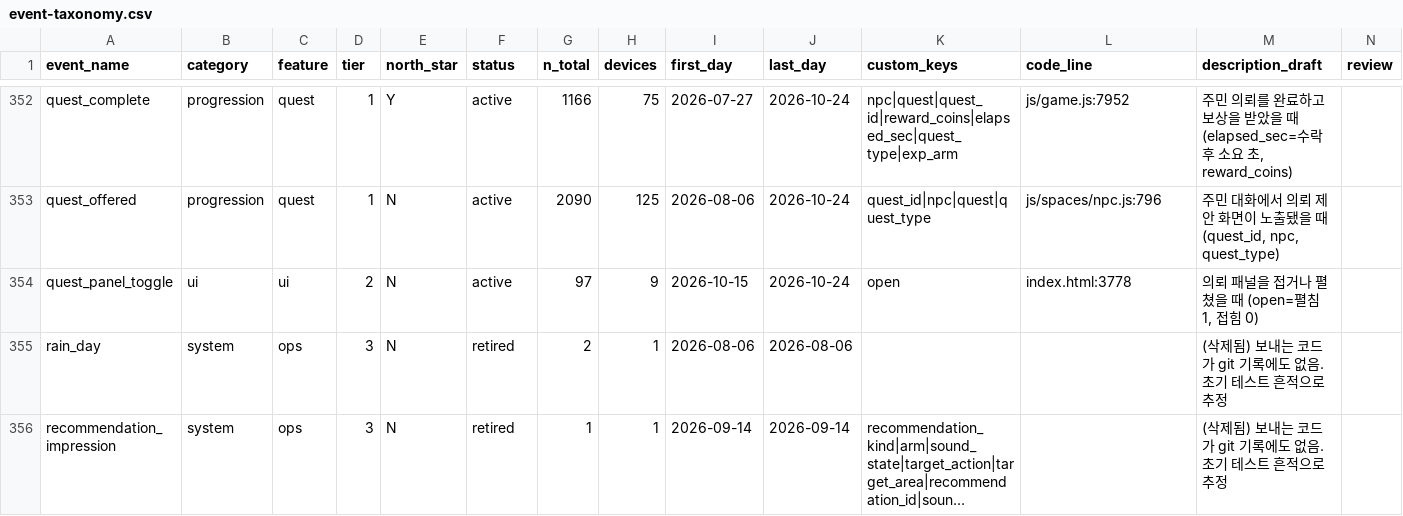
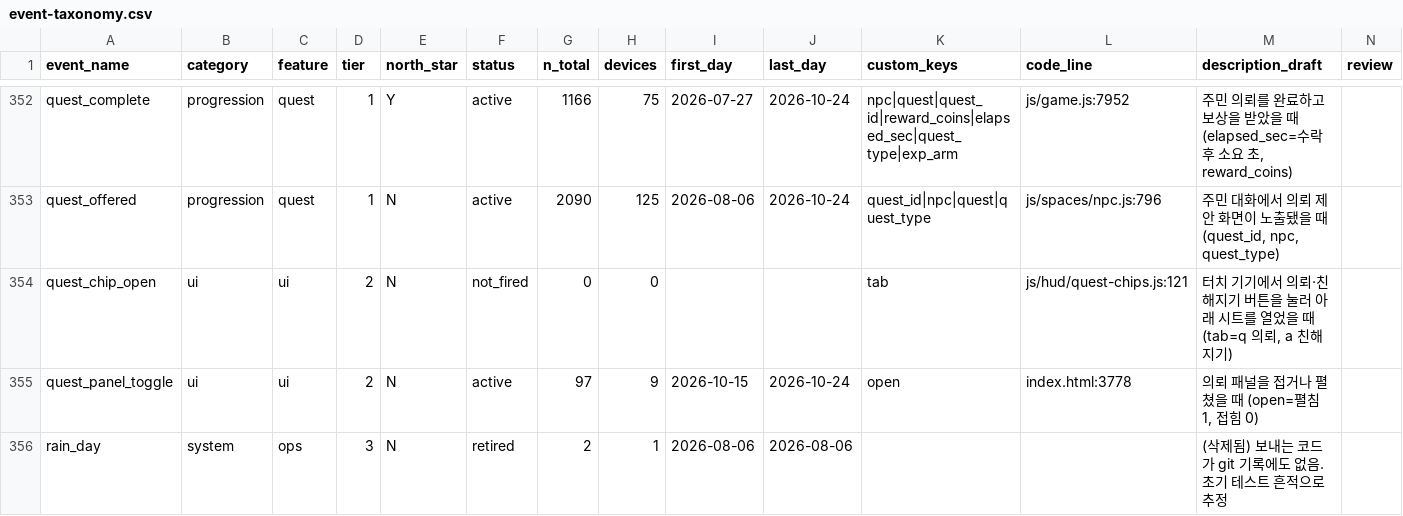
Before and after one commit to UICHEOL-HWANG/calm_forest, a CSV file: docs/analysis/event-taxonomy.csv, drawn as a sheet; only a part is shown, gaps mark what is left out; the shorter side is filled out with more unchanged rows; long unchanged cells end in …; rows hold the shown columns only; the diff names each change by its address in the sheet, - before the commit and + after, or states it on an @@ line.

Commit message:
feat(hud): touch quest and affinity buttons with bottom sheet

```diff
--- a/docs/analysis/event-taxonomy.csv
+++ b/docs/analysis/event-taxonomy.csv
+row 354: quest_chip_open | ui | ui | 2 | N | not_fired | 0 | 0 |  |  | tab | js/hud/quest-chips.js:121 | 터치 기기에서 의뢰·친해지기 버튼을 눌러 아래 시트를 열었을 때 (tab=q 의뢰, a 친해지기)
```
Also changed, not shown: 7 other files.
